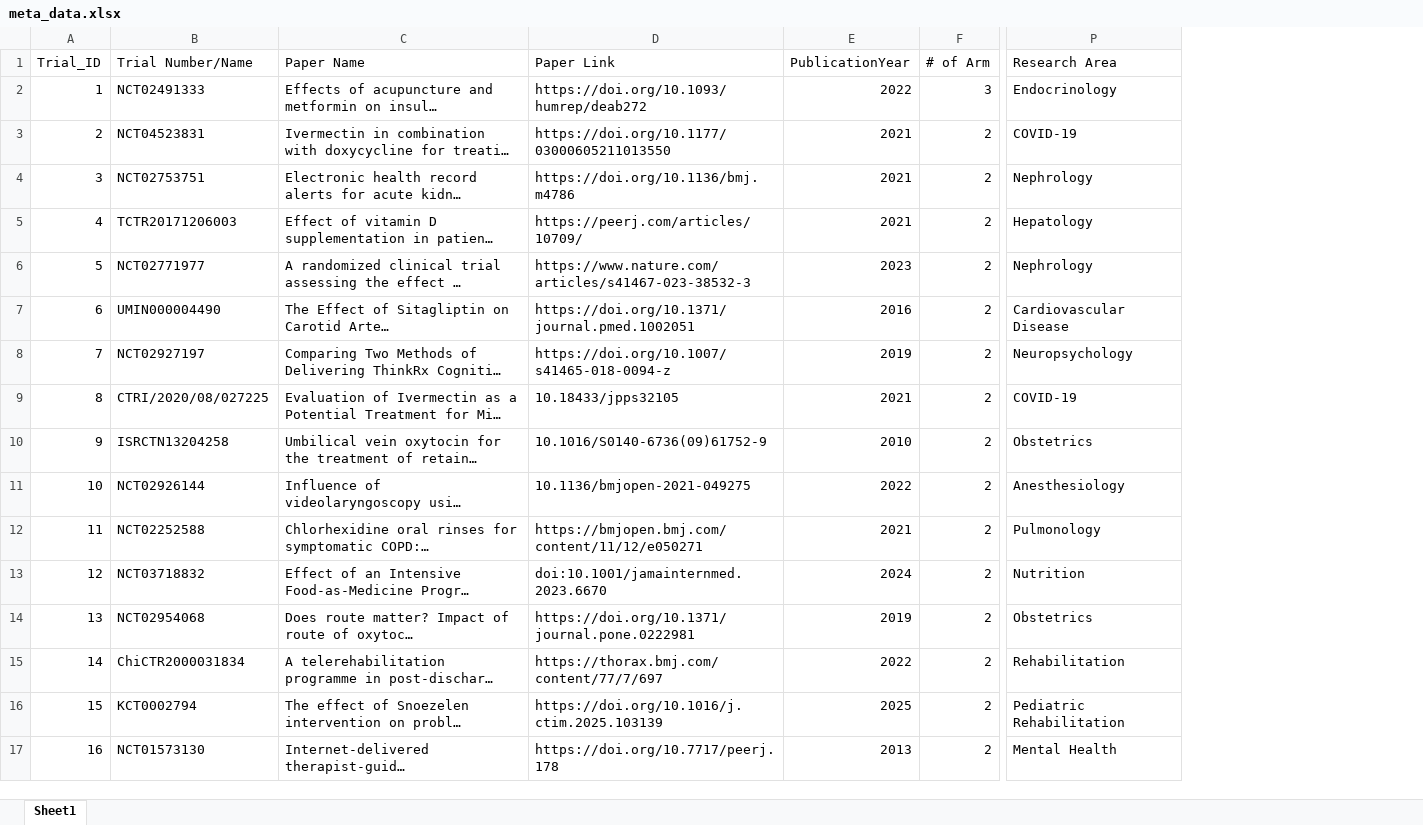
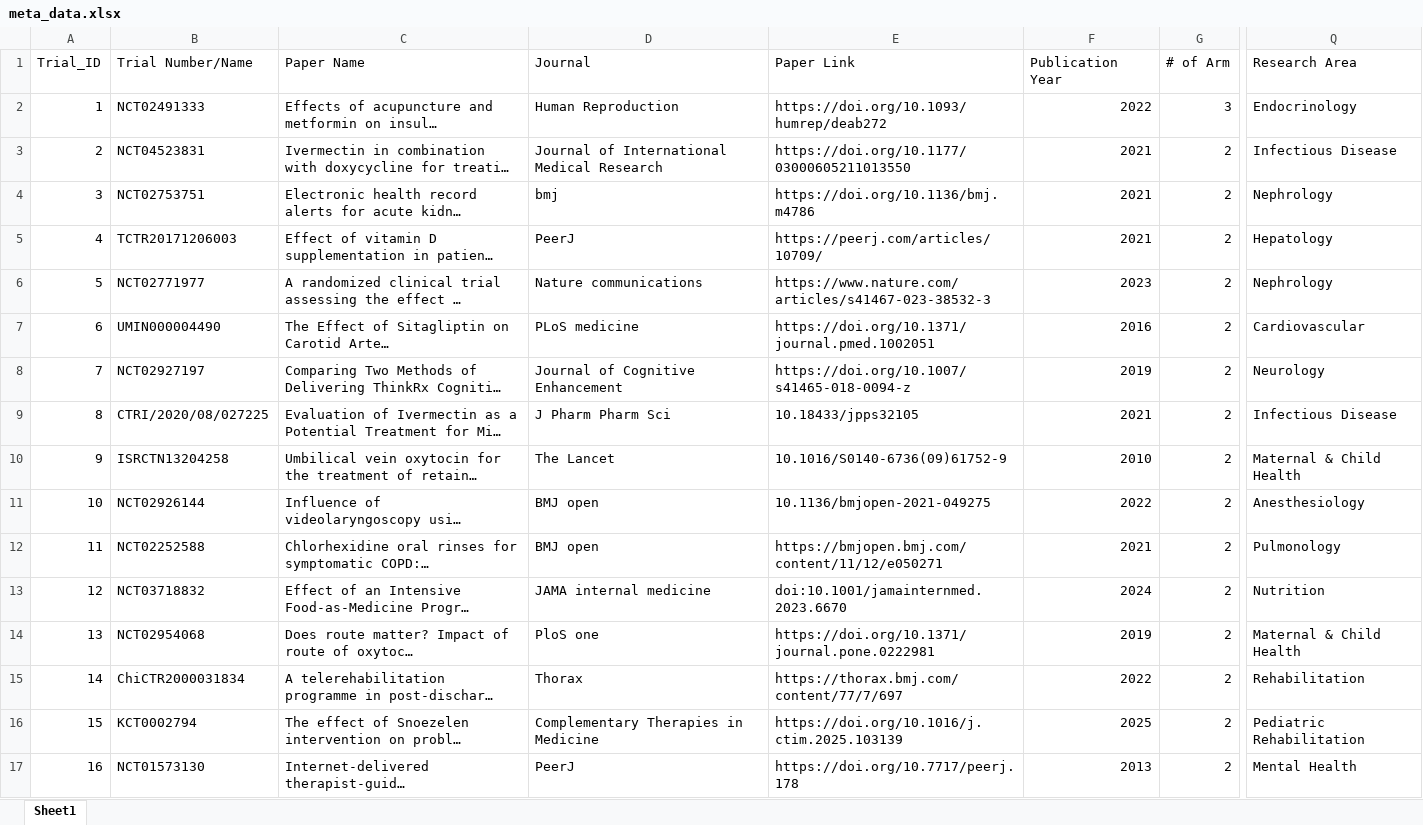
Before and after one commit to syl051088/RCT_Bench, an Excel workbook: cleaned_data/meta_data.xlsx, sheet Sheet1, drawn as a sheet; only a part is shown, gaps mark what is left out; long unchanged cells end in …; values as stored, in another font and other column widths than the file's, no cell formats; addresses are those after the commit; the diff covers the shown part only; the diff names each change by its address in the sheet, - before the commit and + after, or states it on an @@ line.

```diff
--- a/cleaned_data/meta_data.xlsx (sheet Sheet1)
+++ b/cleaned_data/meta_data.xlsx (sheet Sheet1)
+column D (Journal), rows 2-17: Human Reproduction | Journal of International Medical Research | bmj | PeerJ | Nature communications | PLoS medicine | Journal of Cognitive Enhancement | J Pharm Pharm Sci | The Lancet | BMJ open | BMJ open | JAMA internal medicine | PloS one | Thorax | Complementary Therapies in Medicine | PeerJ
-F1: PublicationYear
+F1: Publication Year
-Q3 (Research Area): COVID-19
+Q3 (Research Area): Infectious Disease
-Q7 (Research Area): Cardiovascular Disease
+Q7 (Research Area): Cardiovascular
-Q8 (Research Area): Neuropsychology
+Q8 (Research Area): Neurology
-Q9 (Research Area): COVID-19
+Q9 (Research Area): Infectious Disease
-Q10 (Research Area): Obstetrics
+Q10 (Research Area): Maternal & Child Health
-Q14 (Research Area): Obstetrics
+Q14 (Research Area): Maternal & Child Health
```
Also changed, not shown: 14 edited cells elsewhere in this sheet, cell formats, 10 other files.
